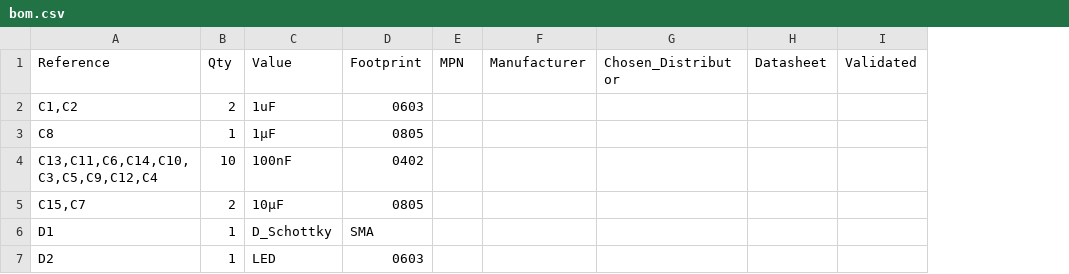
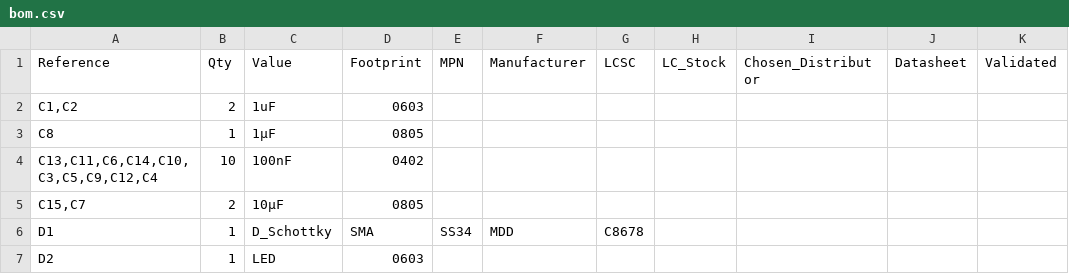
Before and after one commit to nathanfraske/CEC-Platform, a CSV file: modules/atx-24pin/bom/bom.csv, drawn as a sheet; only a part is shown; the diff covers the shown part only; the diff names each change by its address in the sheet, - before the commit and + after, or states it on an @@ line.

```diff
--- a/modules/atx-24pin/bom/bom.csv
+++ b/modules/atx-24pin/bom/bom.csv
+column G (LCSC), row 6: C8678
+column H (LC_Stock), empty
-E6 (MPN): (empty)
+E6 (MPN): SS34
-F6 (Manufacturer): (empty)
+F6 (Manufacturer): MDD
```
Also changed, not shown: 16 edited cells elsewhere in this file, 1 other file.
